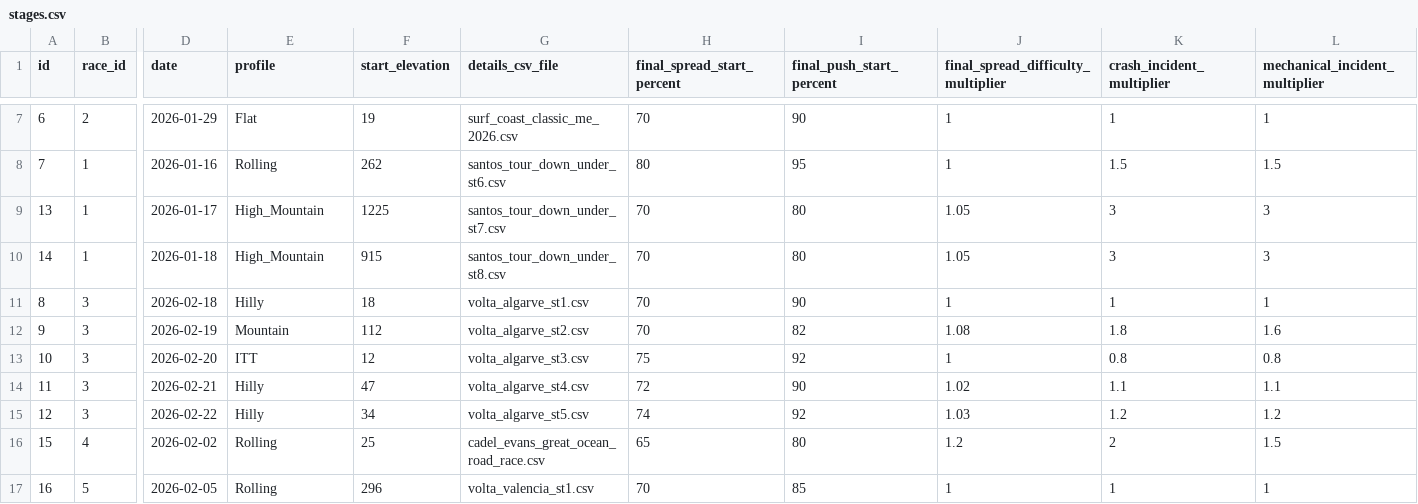
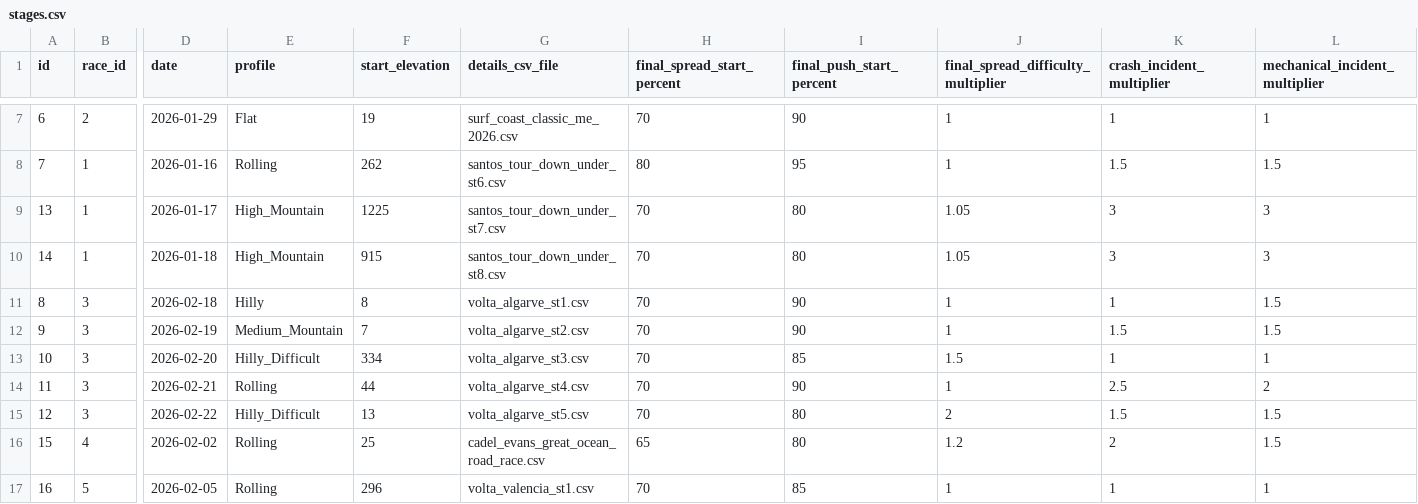
Before and after one commit to michaelkrinningersg-coder/velo, a CSV file: data/csv/stages.csv, drawn as a sheet; only a part is shown, gaps mark what is left out; the diff covers the shown part only; the diff names each change by its address in the sheet, - before the commit and + after, or states it on an @@ line.

```diff
--- a/data/csv/stages.csv
+++ b/data/csv/stages.csv
-F11 (start_elevation): 18
+F11 (start_elevation): 8
-L11 (mechanical_incident_multiplier): 1
+L11 (mechanical_incident_multiplier): 1.5
-E12 (profile): Mountain
+E12 (profile): Medium_Mountain
-F12 (start_elevation): 112
+F12 (start_elevation): 7
-I12 (final_push_start_percent): 82
+I12 (final_push_start_percent): 90
-J12: 1.08
+J12: 1
-K12 (crash_incident_multiplier): 1.8
+K12 (crash_incident_multiplier): 1.5
-L12 (mechanical_incident_multiplier): 1.6
+L12 (mechanical_incident_multiplier): 1.5
-E13 (profile): ITT
+E13 (profile): Hilly_Difficult
-F13 (start_elevation): 12
+F13 (start_elevation): 334
-H13 (final_spread_start_percent): 75
+H13 (final_spread_start_percent): 70
-I13 (final_push_start_percent): 92
+I13 (final_push_start_percent): 85
-J13: 1
+J13: 1.5
-K13 (crash_incident_multiplier): 0.8
+K13 (crash_incident_multiplier): 1
-L13 (mechanical_incident_multiplier): 0.8
+L13 (mechanical_incident_multiplier): 1
-E14 (profile): Hilly
+E14 (profile): Rolling
-F14 (start_elevation): 47
+F14 (start_elevation): 44
-H14 (final_spread_start_percent): 72
+H14 (final_spread_start_percent): 70
-J14: 1.02
+J14: 1
-K14 (crash_incident_multiplier): 1.1
+K14 (crash_incident_multiplier): 2.5
-L14 (mechanical_incident_multiplier): 1.1
+L14 (mechanical_incident_multiplier): 2
-E15 (profile): Hilly
+E15 (profile): Hilly_Difficult
-F15 (start_elevation): 34
+F15 (start_elevation): 13
-H15 (final_spread_start_percent): 74
+H15 (final_spread_start_percent): 70
-I15 (final_push_start_percent): 92
+I15 (final_push_start_percent): 80
-J15: 1.03
+J15: 2
-K15 (crash_incident_multiplier): 1.2
+K15 (crash_incident_multiplier): 1.5
-L15 (mechanical_incident_multiplier): 1.2
+L15 (mechanical_incident_multiplier): 1.5
```
Also changed, not shown: 5 added rows elsewhere in this file, data/stages/volta_algarve_st1.csv, data/stages/volta_algarve_st2.csv, 4 other files.
